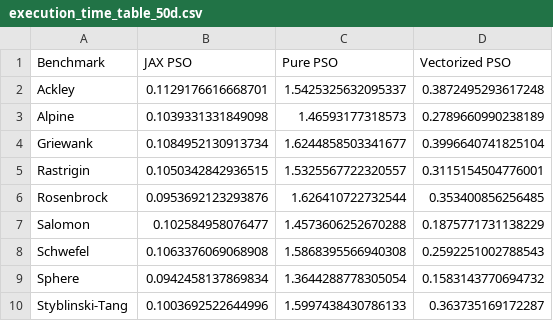
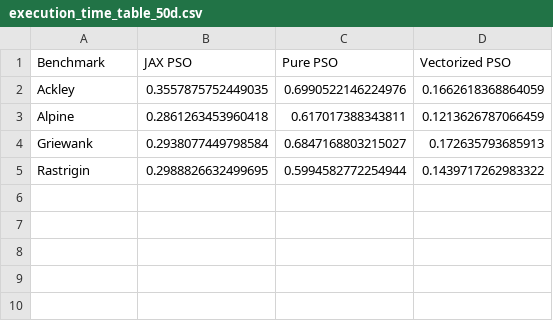
Before and after one commit to marcosnevary/gmp-pso, a CSV file: results/tables/execution_time_table_50d.csv, drawn as a sheet.

```diff
--- a/results/tables/execution_time_table_50d.csv
+++ b/results/tables/execution_time_table_50d.csv
@@ -1,10 +1,5 @@
 Benchmark,JAX PSO,Pure PSO,Vectorized PSO
-Ackley,0.1129176616668701,1.5425325632095337,0.3872495293617248
-Alpine,0.1039331331849098,1.46593177318573,0.2789660990238189
-Griewank,0.1084952130913734,1.6244858503341677,0.3996640741825104
-Rastrigin,0.1050342842936515,1.5325567722320557,0.3115154504776001
-Rosenbrock,0.0953692123293876,1.626410722732544,0.353400856256485
-Salomon,0.102584958076477,1.4573606252670288,0.1875771731138229
-Schwefel,0.1063376069068908,1.5868395566940308,0.2592251002788543
-Sphere,0.0942458137869834,1.3644288778305054,0.1583143770694732
-Styblinski-Tang,0.1003692522644996,1.5997438430786133,0.363735169172287
+Ackley,0.3557875752449035,0.6990522146224976,0.1662618368864059
+Alpine,0.2861263453960418,0.617017388343811,0.1213626787066459
+Griewank,0.2938077449798584,0.6847168803215027,0.172635793685913
+Rastrigin,0.2988826632499695,0.5994582772254944,0.1439717262983322
```
Also changed, not shown: results/tables/execution_time_table_10d.csv, results/tables/execution_time_table_2d.csv, 14 other files.
